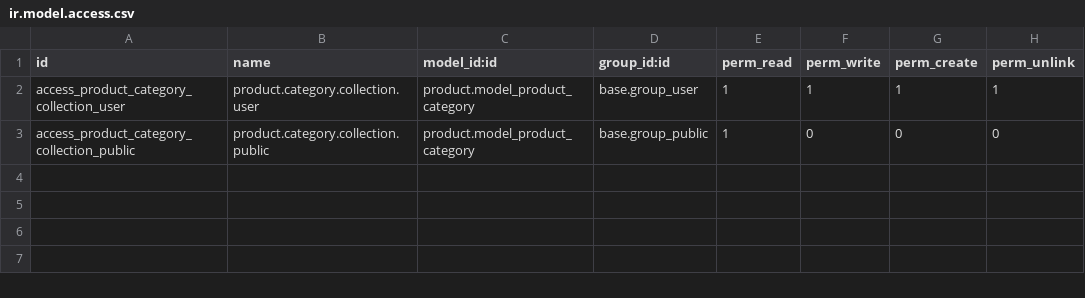
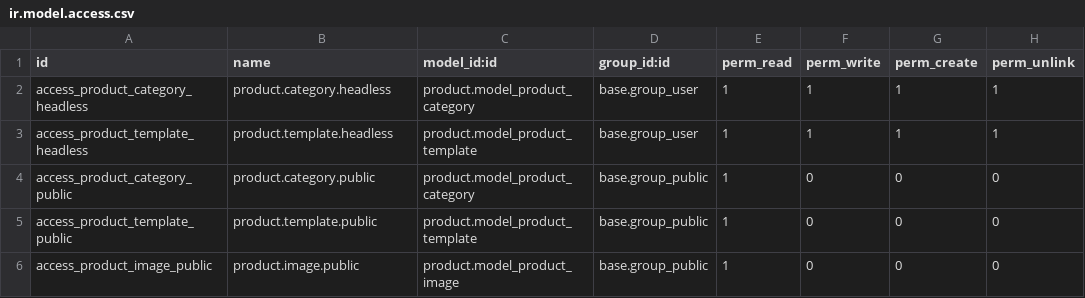
Before and after one commit to antonioqueb/odoo_internal_collections, a CSV file: security/ir.model.access.csv, drawn as a sheet.

```diff
--- a/security/ir.model.access.csv
+++ b/security/ir.model.access.csv
@@ -1,3 +1,6 @@
 id,name,model_id:id,group_id:id,perm_read,perm_write,perm_create,perm_unlink
-access_product_category_collection_user,product.category.collection.user,product.model_product_category,base.group_user,1,1,1,1
-access_product_category_collection_public,product.category.collection.public,product.model_product_category,base.group_public,1,0,0,0
+access_product_category_headless,product.category.headless,product.model_product_category,base.group_user,1,1,1,1
+access_product_template_headless,product.template.headless,product.model_product_template,base.group_user,1,1,1,1
+access_product_category_public,product.category.public,product.model_product_category,base.group_public,1,0,0,0
+access_product_template_public,product.template.public,product.model_product_template,base.group_public,1,0,0,0
+access_product_image_public,product.image.public,product.model_product_image,base.group_public,1,0,0,0
```
Also changed, not shown: 6 other files.
